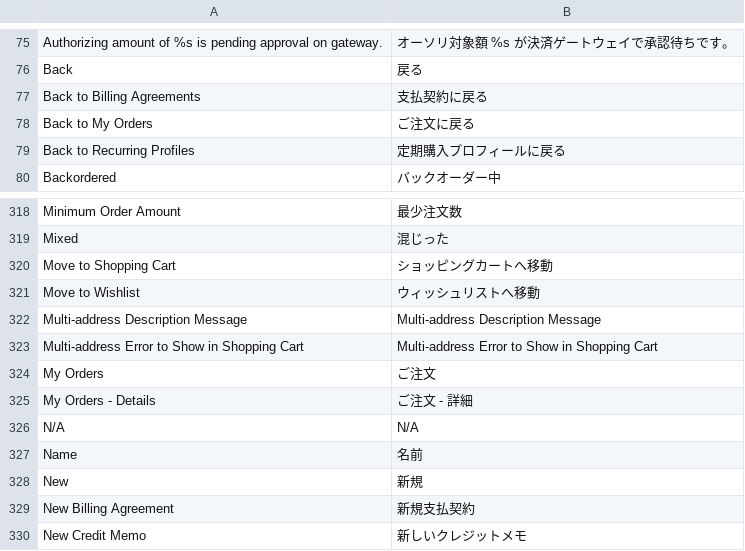
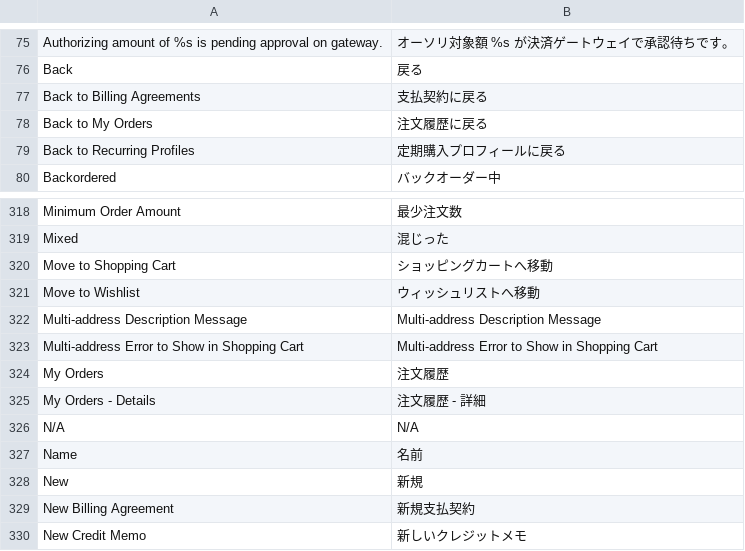
Before and after one commit to nojimage/Magento-Japanese-Translation, a CSV file: Mage_Sales.csv, drawn as a sheet; only a part is shown, gaps mark what is left out.

```diff
--- a/Mage_Sales.csv
+++ b/Mage_Sales.csv
@@ -77,3 +77,3 @@
 "Back to Billing Agreements","支払契約に戻る"
-"Back to My Orders","ご注文に戻る"
+"Back to My Orders","注文履歴に戻る"
 "Back to Recurring Profiles","定期購入プロフィールに戻る"
@@ -323,4 +323,4 @@
 "Multi-address Error to Show in Shopping Cart","Multi-address Error to Show in Shopping Cart"
-"My Orders","ご注文"
-"My Orders - Details","ご注文 - 詳細"
+"My Orders","注文履歴"
+"My Orders - Details","注文履歴 - 詳細"
 "N/A","N/A"
```
Also changed, not shown: Mage_Customer.csv.
